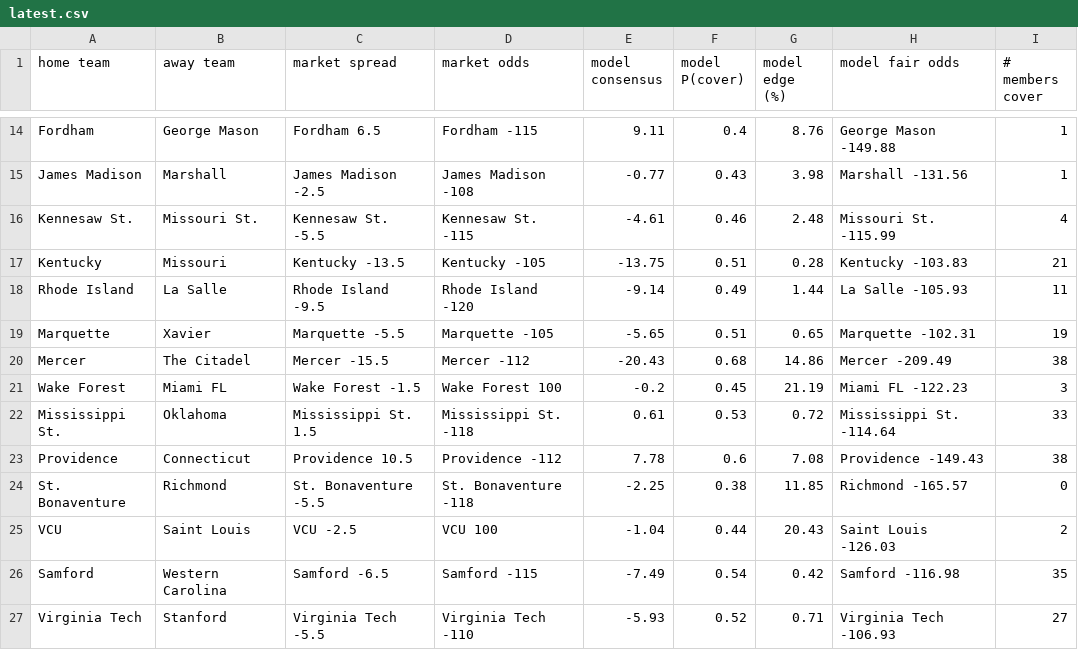
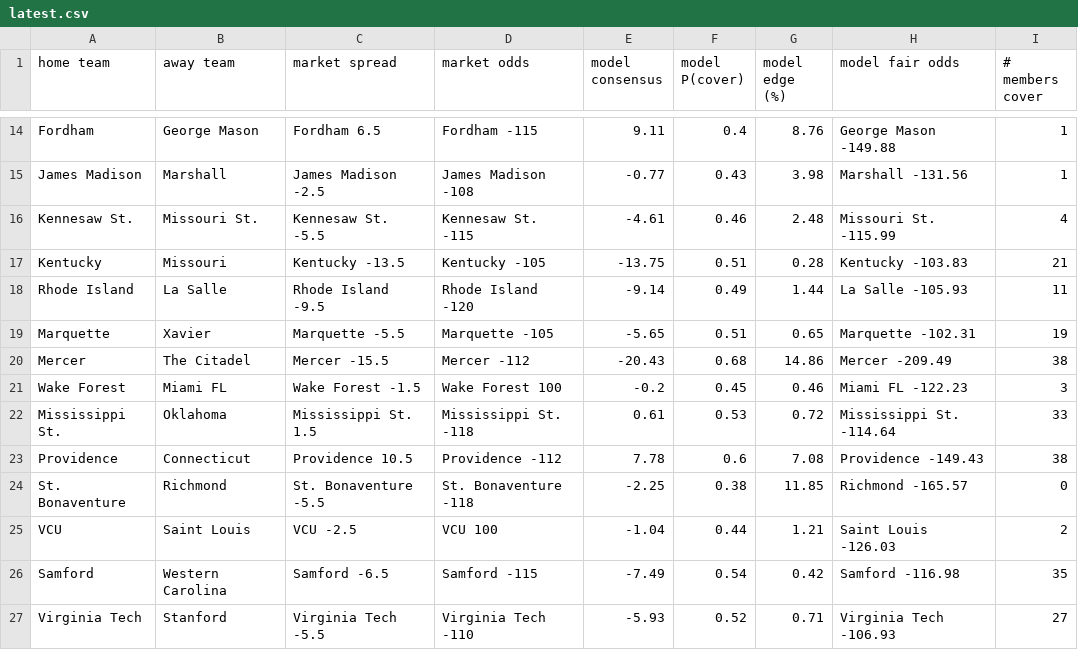
Before and after one commit to kyleshackelford/cbb-ml, a CSV file: data/latest.csv, drawn as a sheet; only a part is shown, gaps mark what is left out.

Commit message:
fixed bug in model edge calculation

```diff
--- a/data/latest.csv
+++ b/data/latest.csv
@@ -20,3 +20,3 @@ Marquette,Xavier,Marquette -5.5,Marquette -105,-5.65,0.51,0.65,Marquette -102.31
 Mercer,The Citadel,Mercer -15.5,Mercer -112,-20.43,0.68,14.86,Mercer -209.49,38
-Wake Forest,Miami FL,Wake Forest -1.5,Wake Forest 100,-0.2,0.45,21.19,Miami FL -122.23,3
+Wake Forest,Miami FL,Wake Forest -1.5,Wake Forest 100,-0.2,0.45,0.46,Miami FL -122.23,3
 Mississippi St.,Oklahoma,Mississippi St. 1.5,Mississippi St. -118,0.61,0.53,0.72,Mississippi St. -114.64,33
@@ -24,3 +24,3 @@ Providence,Connecticut,Providence 10.5,Providence -112,7.78,0.6,7.08,Providence
 St. Bonaventure,Richmond,St. Bonaventure -5.5,St. Bonaventure -118,-2.25,0.38,11.85,Richmond -165.57,0
-VCU,Saint Louis,VCU -2.5,VCU 100,-1.04,0.44,20.43,Saint Louis -126.03,2
+VCU,Saint Louis,VCU -2.5,VCU 100,-1.04,0.44,1.21,Saint Louis -126.03,2
 Samford,Western Carolina,Samford -6.5,Samford -115,-7.49,0.54,0.42,Samford -116.98,35
```
